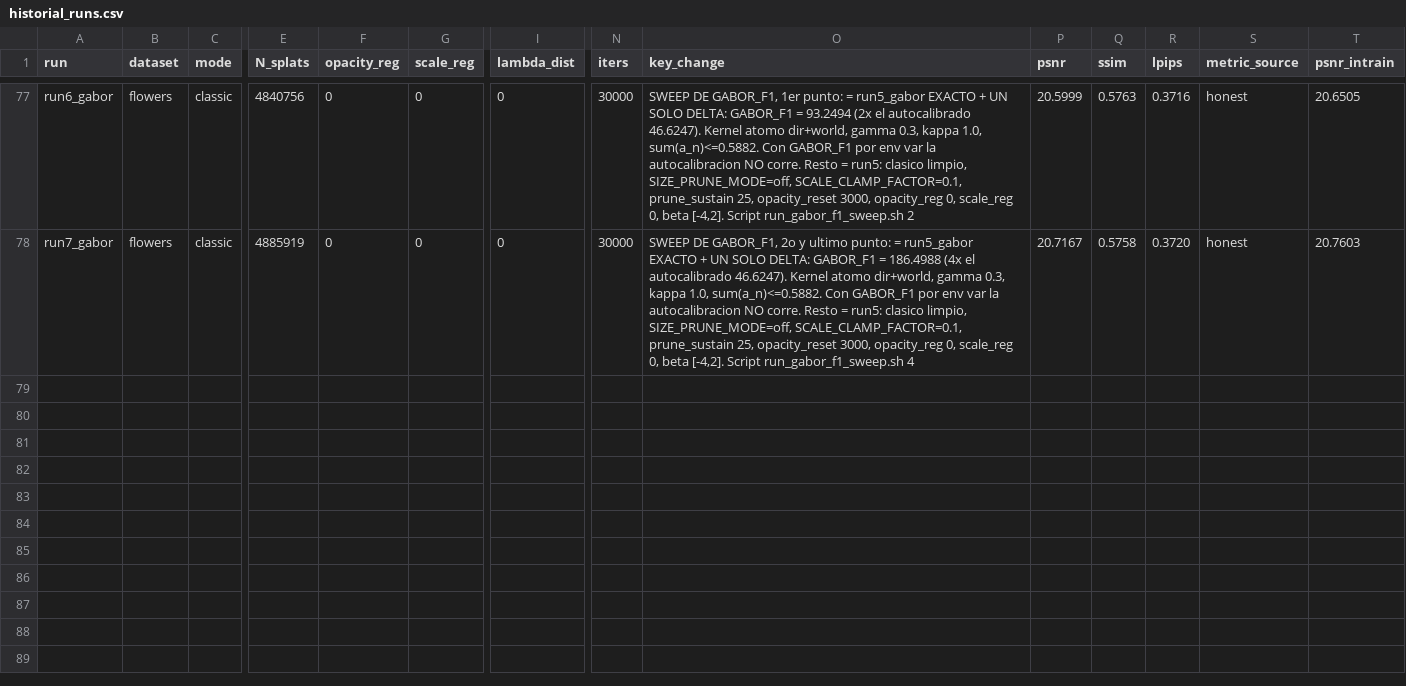
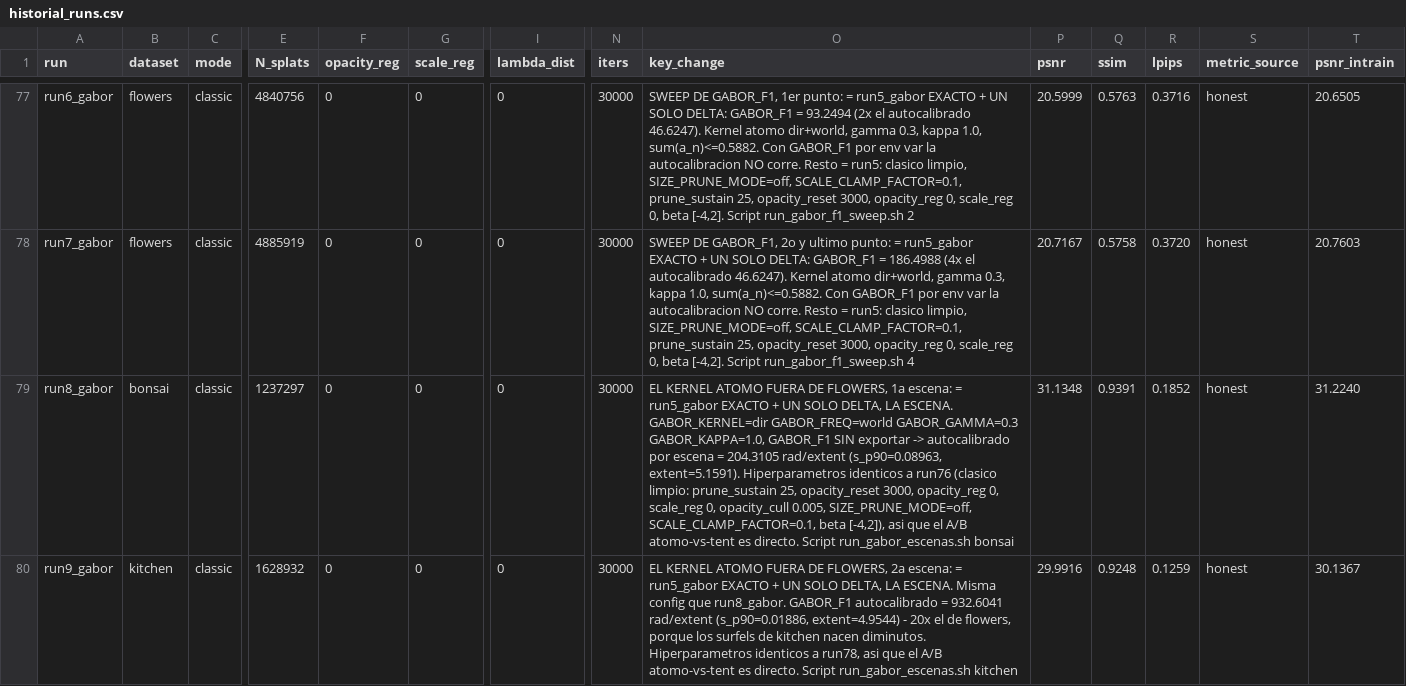
Before and after one commit to elbuho12Jesus/2d-gaussian-splatting-beta-gabor, a CSV file: historial_runs.csv, drawn as a sheet; only a part is shown, gaps mark what is left out; rows hold the shown columns only; the diff names each change by its address in the sheet, - before the commit and + after, or states it on an @@ line.

```diff
--- a/historial_runs.csv
+++ b/historial_runs.csv
+row 79: run8_gabor | bonsai | classic | 1237297 | 0 | 0 | 0 | 30000 | EL KERNEL ATOMO FUERA DE FLOWERS, 1a escena: = run5_gabor EXACTO + UN SOLO DELTA, LA ESCENA. GABOR_KERNEL=dir GABOR_FREQ=world GABOR_GAMMA=0.3 GABOR_KAPPA=1.0, GABOR_F1 SIN exportar -> autocalibrado por escena = 204.3105 rad/extent (s_p90=0.08963, extent=5.1591). Hiperparametros identicos a run76 (clasico limpio: prune_sustain 25, opacity_reset 3000, opacity_reg 0, scale_reg 0, opacity_cull 0.005, SIZE_PRUNE_MODE=off, SCALE_CLAMP_FACTOR=0.1, beta [-4,2]), asi que el A/B atomo-vs-tent es directo. Script run_gabor_escenas.sh bonsai | 31.1348 | 0.9391 | 0.1852 | honest | 31.2240
+row 80: run9_gabor | kitchen | classic | 1628932 | 0 | 0 | 0 | 30000 | EL KERNEL ATOMO FUERA DE FLOWERS, 2a escena: = run5_gabor EXACTO + UN SOLO DELTA, LA ESCENA. Misma config que run8_gabor. GABOR_F1 autocalibrado = 932.6041 rad/extent (s_p90=0.01886, extent=4.9544) - 20x el de flowers, porque los surfels de kitchen nacen diminutos. Hiperparametros identicos a run78, asi que el A/B atomo-vs-tent es directo. Script run_gabor_escenas.sh kitchen | 29.9916 | 0.9248 | 0.1259 | honest | 30.1367
```
Also changed, not shown: 1 other file.
